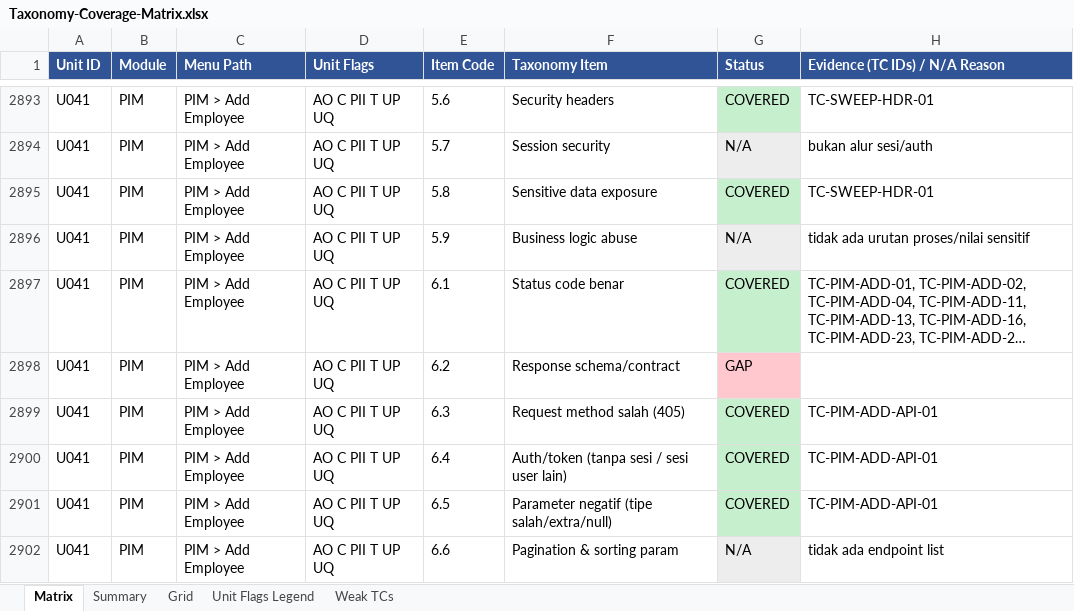
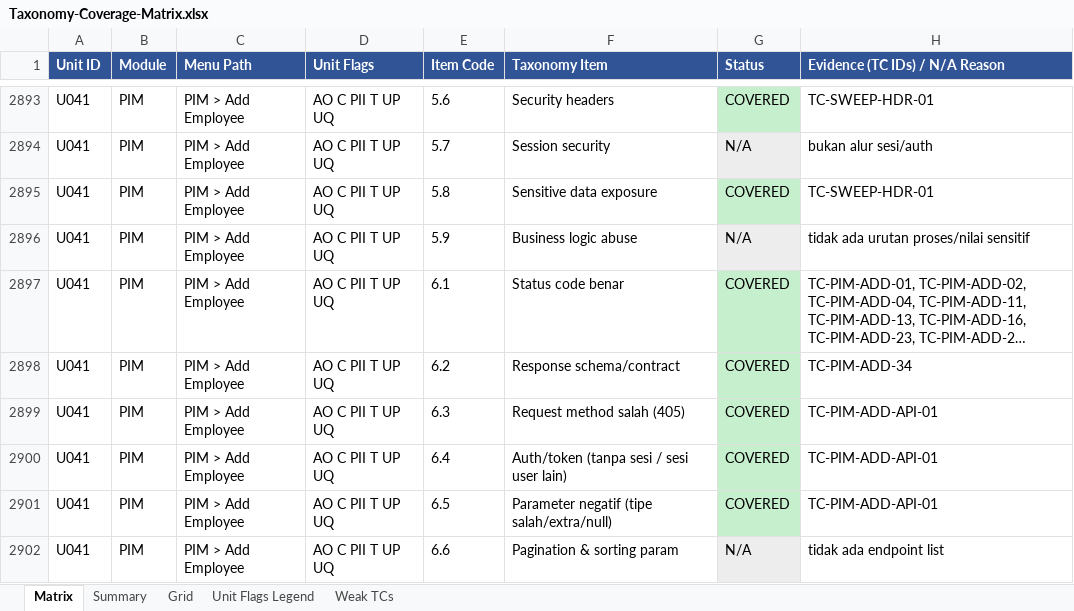
Before and after one commit to arsalwildan15/qa-portofolio, an Excel workbook: docs/Taxonomy-Coverage-Matrix.xlsx, sheet Matrix, drawn as a sheet; only a part is shown, gaps mark what is left out; long unchanged cells end in …; values as stored, in another font and other column widths than the file's, no borders; the diff covers the shown part only; the diff names each change by its address in the sheet, - before the commit and + after, or states it on an @@ line.

```diff
--- a/docs/Taxonomy-Coverage-Matrix.xlsx (sheet Matrix)
+++ b/docs/Taxonomy-Coverage-Matrix.xlsx (sheet Matrix)
-G2898 (Status): GAP
+G2898 (Status): COVERED
-G2898 fill: #FFC7CE
+G2898 fill: #C6EFCE
-H2898 (Evidence (TC IDs) / N/A Reason): (empty)
+H2898 (Evidence (TC IDs) / N/A Reason): TC-PIM-ADD-34
```
Also changed, not shown: 13 edited cells and cell formats elsewhere in this sheet, sheet Grid, 5 other files.
